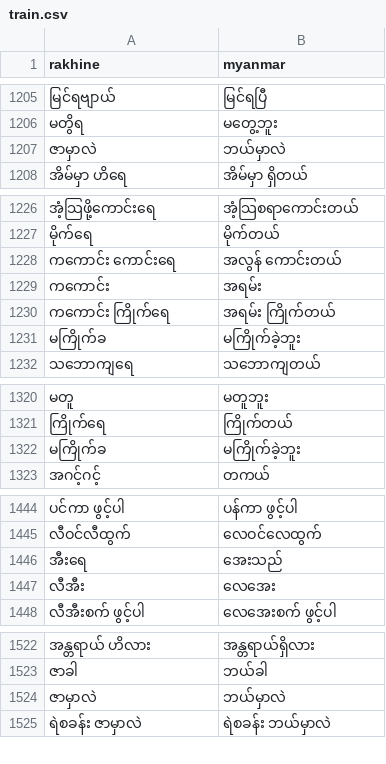
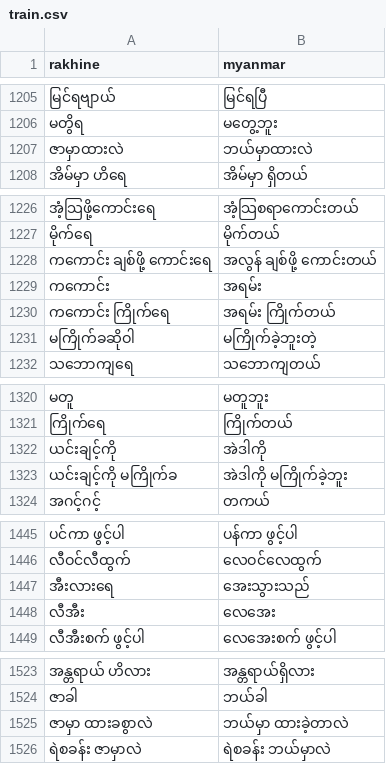
Before and after one commit to rakhine-nlp/rakhine-myanmar-parallel-corpus, a CSV file: data/train.csv, drawn as a sheet; only a part is shown, gaps mark what is left out; the diff covers the shown part only.

Commit message:
Update phrases in train.csv for clarity

```diff
--- a/data/train.csv
+++ b/data/train.csv
@@ -1206,3 +1206,3 @@ rakhine,myanmar
 "မတွိရ","မတွေ့ဘူး"
-"ဇာမှာလဲ","ဘယ်မှာလဲ"
+"ဇာမှာထားလဲ","ဘယ်မှာထားလဲ"
 "အိမ်မှာ ဟိရေ","အိမ်မှာ ရှိတယ်"
@@ -1227,6 +1227,6 @@ rakhine,myanmar
 "မိုက်ရေ","မိုက်တယ်"
-"ကကောင်း ကောင်းရေ","အလွန် ကောင်းတယ်"
+"ကကောင်း ချစ်ဖို့ ကောင်းရေ","အလွန် ချစ်ဖို့ ကောင်းတယ်"
 "ကကောင်း","အရမ်း"
 "ကကောင်း ကြိုက်ရေ","အရမ်း ကြိုက်တယ်"
-"မကြိုက်ခ","မကြိုက်ခဲ့ဘူး"
+"မကြိုက်ခဆိုဝါ","မကြိုက်ခဲ့ဘူးတဲ့"
 "သဘောကျရေ","သဘောကျတယ်"
@@ -1321,3 +1321,4 @@ rakhine,myanmar
 "ကြိုက်ရေ","ကြိုက်တယ်"
-"မကြိုက်ခ","မကြိုက်ခဲ့ဘူး"
+"ယင်းချင့်ကို","အဲဒါကို"
+"ယင်းချင့်ကို မကြိုက်ခ","အဲဒါကို မကြိုက်ခဲ့ဘူး"
 "အဂင့်ဂင့်","တကယ်"
@@ -1445,3 +1446,3 @@ rakhine,myanmar
 "လီဝင်လီထွက်","လေဝင်လေထွက်"
-"အီးရေ","အေးသည်"
+"အီးလားရေ","အေးသွားသည်"
 "လီအီး","လေအေး"
@@ -1523,3 +1524,3 @@ rakhine,myanmar
 "ဇာခါ","ဘယ်ခါ"
-"ဇာမှာလဲ","ဘယ်မှာလဲ"
+"ဇာမှာ ထားခစွာလဲ","ဘယ်မှာ ထားခဲ့တာလဲ"
 "ရဲစခန်း ဇာမှာလဲ","ရဲစခန်း ဘယ်မှာလဲ"
```
Also changed, not shown: 1 added row, 1 removed row and 8 edited cells elsewhere in this file.
